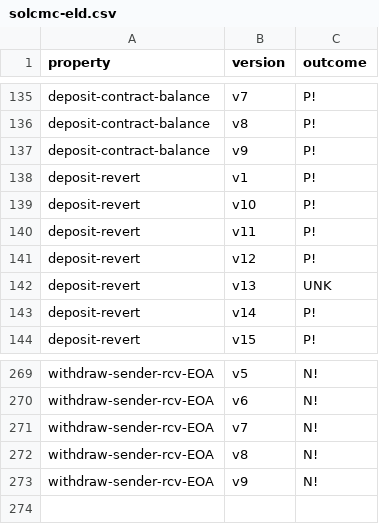
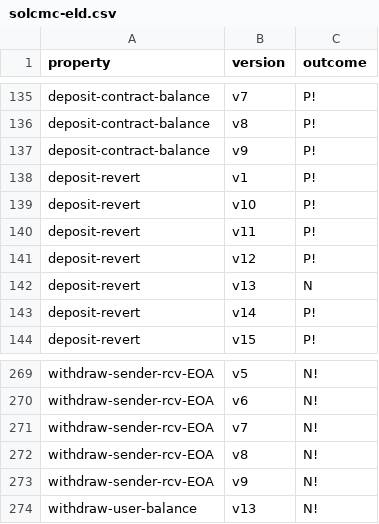
Before and after one commit to fiaravia/contracts-verification-benchmark, a CSV file: contracts/bank/solcmc-eld.csv, drawn as a sheet; only a part is shown, gaps mark what is left out.

Commit message:
bank: v13

```diff
--- a/contracts/bank/solcmc-eld.csv
+++ b/contracts/bank/solcmc-eld.csv
@@ -141,3 +141,3 @@ deposit-revert,v11,P!
 deposit-revert,v12,P!
-deposit-revert,v13,UNK
+deposit-revert,v13,N
 deposit-revert,v14,P!
@@ -273 +273,2 @@ withdraw-sender-rcv-EOA,v8,N!
 withdraw-sender-rcv-EOA,v9,N!
+withdraw-user-balance,v13,N!
```
Also changed, not shown: contracts/bank/certora.csv, contracts/bank/solcmc-z3.csv, 1 other file.
